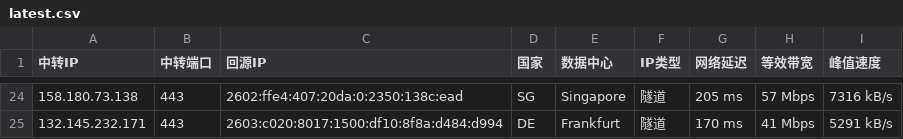
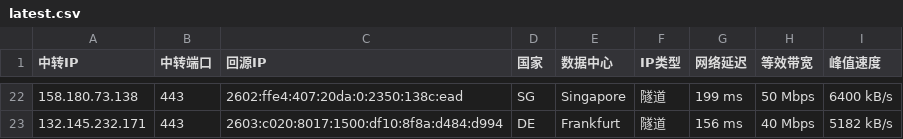
Before and after one commit to yifangip/iptest, a CSV file: oldcsv/latest.csv, drawn as a sheet; only a part is shown, gaps mark what is left out; the diff covers the shown part only.

```diff
--- a/oldcsv/latest.csv
+++ b/oldcsv/latest.csv
@@ -24,2 +22,2 @@
-158.180.73.138,443,2602:ffe4:407:20da:0:2350:138c:ead,SG,Singapore,隧道,205 ms,57 Mbps,7316 kB/s
-132.145.232.171,443,2603:c020:8017:1500:df10:8f8a:d484:d994,DE,Frankfurt,隧道,170 ms,41 Mbps,5291 kB/s
+158.180.73.138,443,2602:ffe4:407:20da:0:2350:138c:ead,SG,Singapore,隧道,199 ms,50 Mbps,6400 kB/s
+132.145.232.171,443,2603:c020:8017:1500:df10:8f8a:d484:d994,DE,Frankfurt,隧道,156 ms,40 Mbps,5182 kB/s
```
Also changed, not shown: 6 added rows, 8 removed rows and 48 edited cells elsewhere in this file, latest_sorted.csv, 8 other files.
